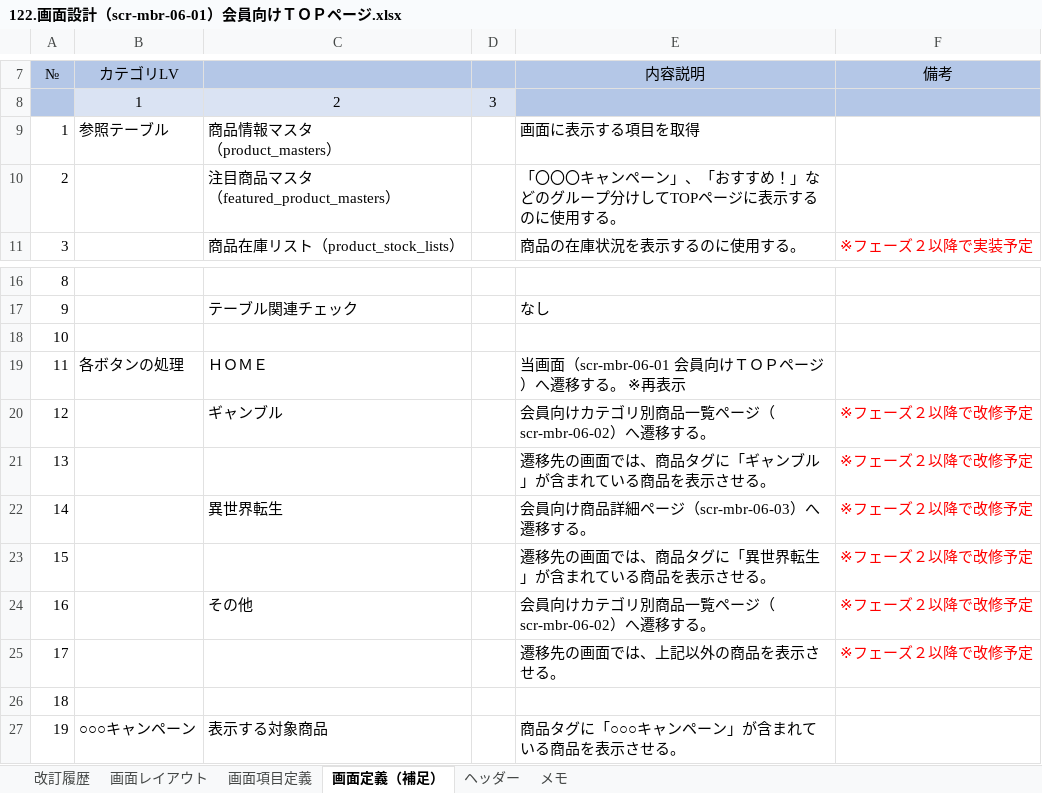
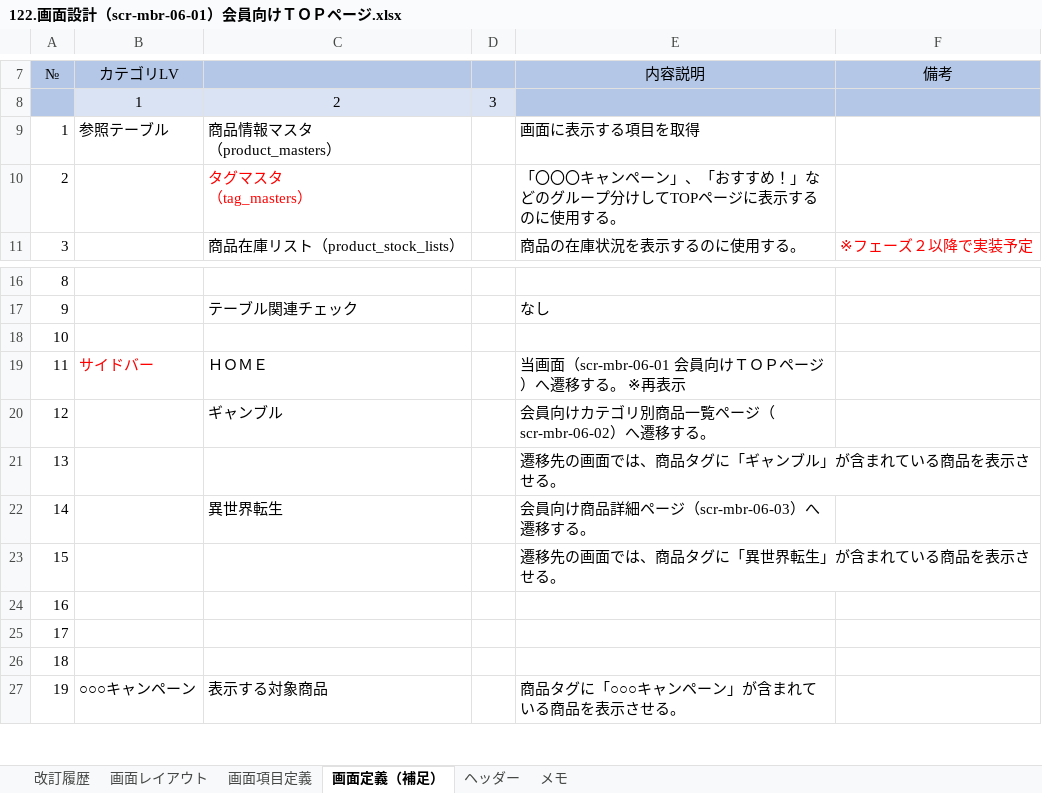
Before and after one commit to pubranko/MegurineLuka, an Excel workbook: 管理・設計ドキュメント/02_基本設計/12x.画面設計/122.画面設計（scr-mbr-06-01）会員向けＴＯＰページ.xlsx, sheet 画面定義（補足）, drawn as a sheet; only a part is shown, gaps mark what is left out; values as stored, in another font and other column widths than the file's, no borders; charts and pictures not drawn; ↵ is a line break in a cell; the diff names each change by its address in the sheet, - before the commit and + after, or states it on an @@ line.

```diff
--- a/管理・設計ドキュメント/02_基本設計/12x.画面設計/122.画面設計（scr-mbr-06-01）会員向けＴＯＰページ.xlsx (sheet 画面定義（補足）)
+++ b/管理・設計ドキュメント/02_基本設計/12x.画面設計/122.画面設計（scr-mbr-06-01）会員向けＴＯＰページ.xlsx (sheet 画面定義（補足）)
-C10: 注目商品マスタ ↵ （featured_product_masters）
+C10: タグマスタ ↵ （tag_masters）
-C10 text colour: black
+C10 text colour: #FF0000
-B19 (カテゴリLV): 各ボタンの処理
+B19 (カテゴリLV): サイドバー
-B19 text colour: black
+B19 text colour: #FF0000
-F20:F25 (備考): ※フェーズ２以降で改修予定
+F20:F25 (備考): (empty)
-C24: その他
+C24: (empty)
-E24 (内容説明): 会員向けカテゴリ別商品一覧ページ（scr-mbr-06-02）へ遷移する。
+E24 (内容説明): (empty)
-E25 (内容説明): 遷移先の画面では、上記以外の商品を表示させる。
+E25 (内容説明): (empty)
```
Also changed, not shown: sheet 画面項目定義, sheet 改訂履歴, sheet 画面レイアウト, charts or pictures, 管理・設計ドキュメント/02_基本設計/12x.画面設計/122.画面設計（scr-mbr-06-02）会員向けカテゴリ別商品一覧ページ.xlsx, 管理・設計ドキュメント/02_基本設計/12x.画面設計/122.画面設計（scr-op-04-01）商品_検索.xlsx, 45 other files.
